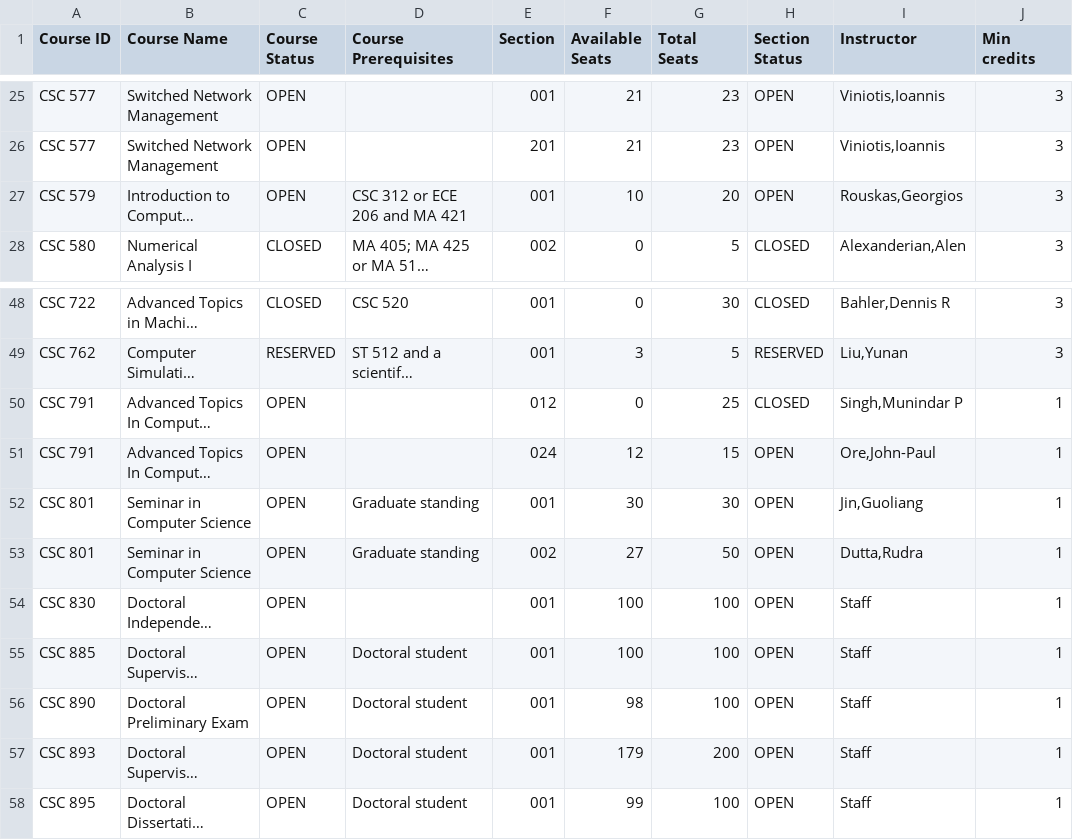
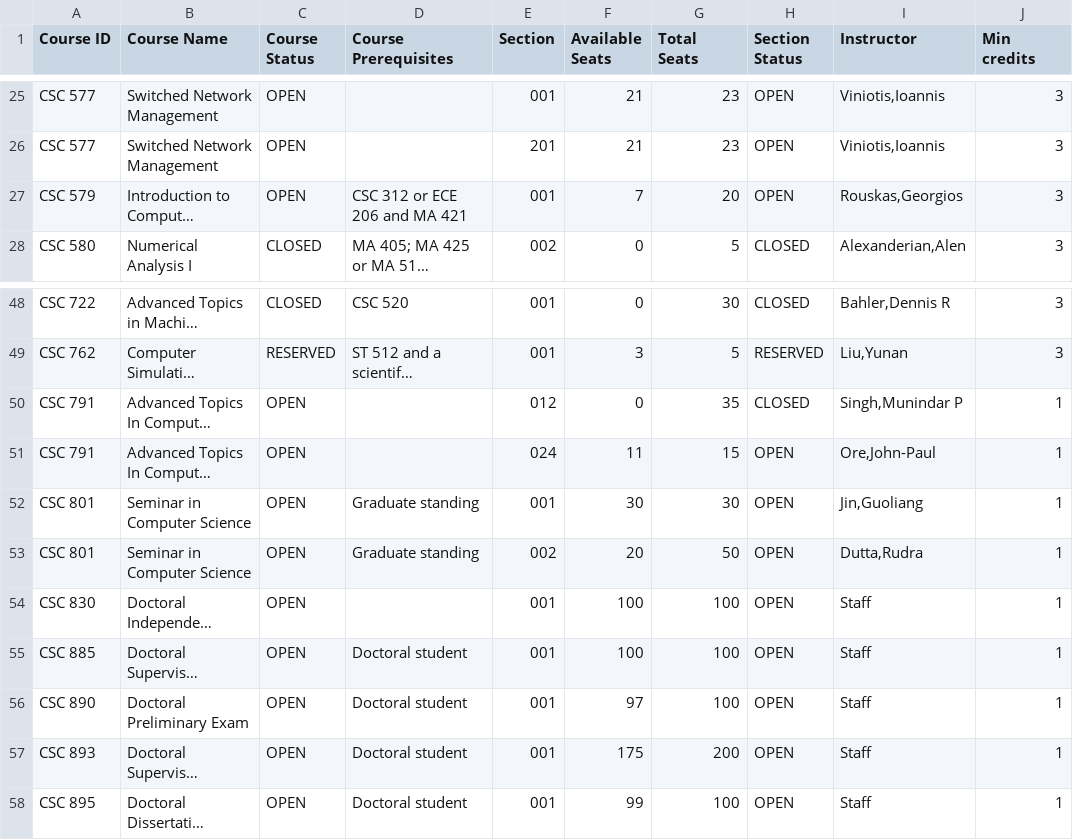
Before and after one commit to cterse/ncsu-scraper, a CSV file: output/ncsu_courses_2208.csv, drawn as a sheet; only a part is shown, gaps mark what is left out; long unchanged cells end in …; the diff covers the shown part only; the diff names each change by its address in the sheet, - before the commit and + after, or states it on an @@ line.

```diff
--- a/output/ncsu_courses_2208.csv
+++ b/output/ncsu_courses_2208.csv
-F27 (Available Seats): 10
+F27 (Available Seats): 7
-G50 (Total Seats): 25
+G50 (Total Seats): 35
-F51 (Available Seats): 12
+F51 (Available Seats): 11
-F53 (Available Seats): 27
+F53 (Available Seats): 20
-F56 (Available Seats): 98
+F56 (Available Seats): 97
-F57 (Available Seats): 179
+F57 (Available Seats): 175
```
Also changed, not shown: 16 edited cells elsewhere in this file, 2 other files.
